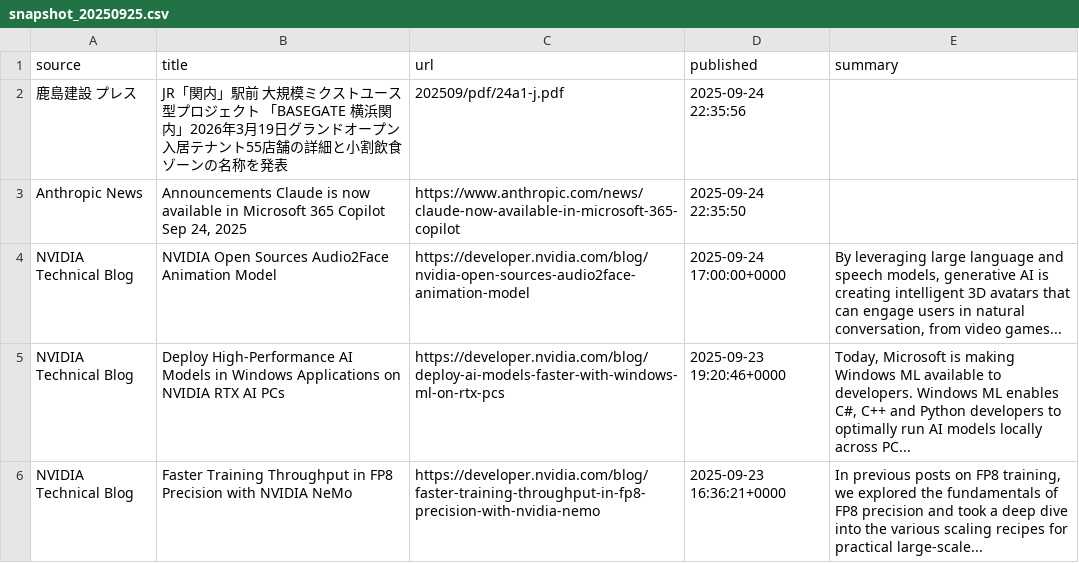
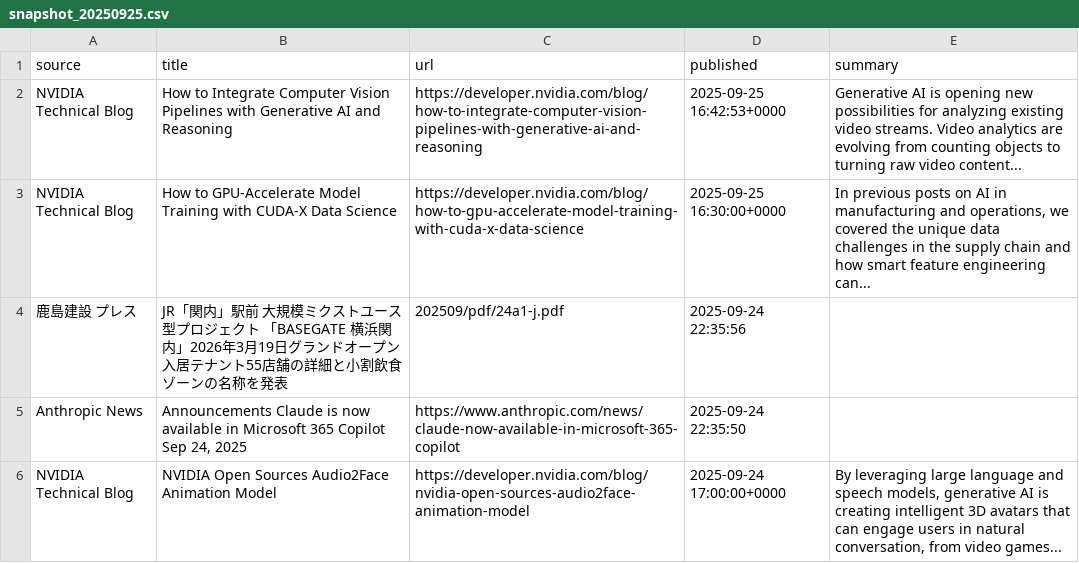
Before and after one commit to htanakans/ai-curator, a CSV file: data/snapshot_20250925.csv, drawn as a sheet; only a part is shown; the shorter side is filled out with more unchanged rows; the diff names each change by its address in the sheet, - before the commit and + after, or states it on an @@ line.

```diff
--- a/data/snapshot_20250925.csv
+++ b/data/snapshot_20250925.csv
+row 2: NVIDIA Technical Blog | How to Integrate Computer Vision Pipelines with Generative AI and Reasoning | https://developer.nvidia.com/blog/how-to-integrate-computer-vision-pipelines-with-generative-ai-and-reasoning | 2025-09-25 16:42:53+0000 | Generative AI is opening new possibilities for analyzing existing video streams. Video analytics are evolving from counting objects to turning raw video content...
+row 3: NVIDIA Technical Blog | How to GPU-Accelerate Model Training with CUDA-X Data Science | https://developer.nvidia.com/blog/how-to-gpu-accelerate-model-training-with-cuda-x-data-science | 2025-09-25 16:30:00+0000 | In previous posts on AI in manufacturing and operations, we covered the unique data challenges in the supply chain and how smart feature engineering can...
```
Also changed, not shown: 4 other files.
